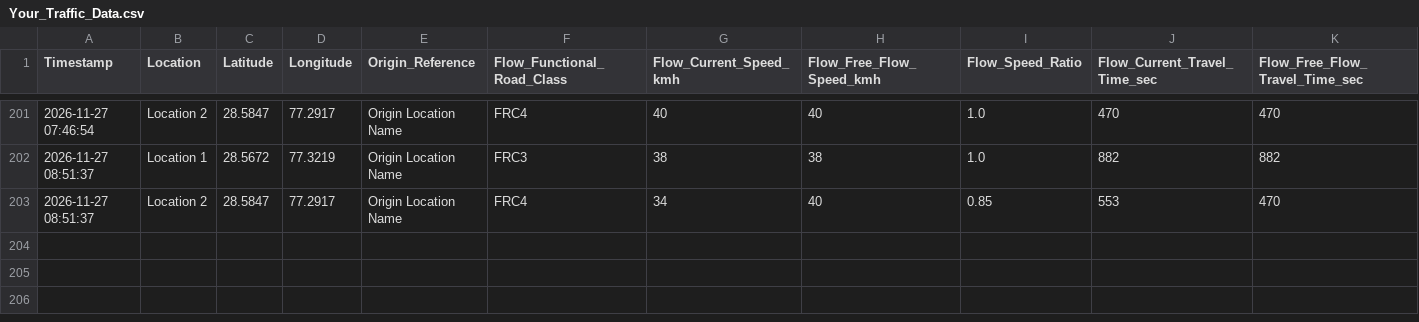
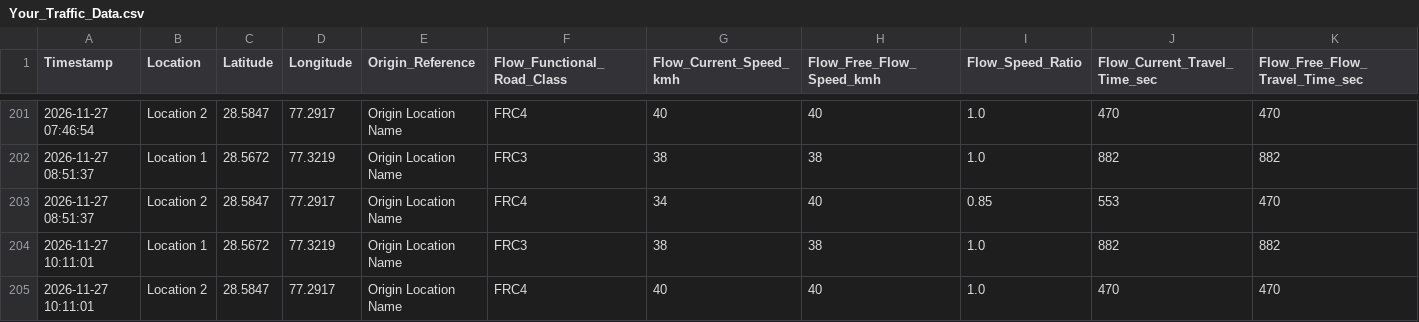
Before and after one commit to sector0f18/sector18, a CSV file: sector-18/Your_Traffic_Data.csv, drawn as a sheet; only a part is shown, gaps mark what is left out; rows hold the shown columns only; the diff names each change by its address in the sheet, - before the commit and + after, or states it on an @@ line.

```diff
--- a/sector-18/Your_Traffic_Data.csv
+++ b/sector-18/Your_Traffic_Data.csv
+row 204: 2026-11-27 10:11:01 | Location 1 | 28.5672 | 77.3219 | Origin Location Name | FRC3 | 38 | 38 | 1.0 | 882 | 882
+row 205: 2026-11-27 10:11:01 | Location 2 | 28.5847 | 77.2917 | Origin Location Name | FRC4 | 40 | 40 | 1.0 | 470 | 470
```
